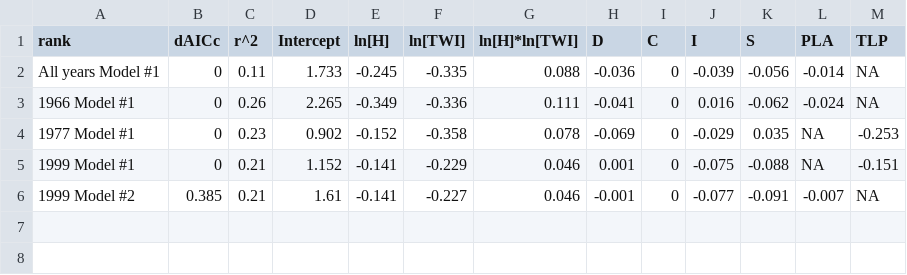
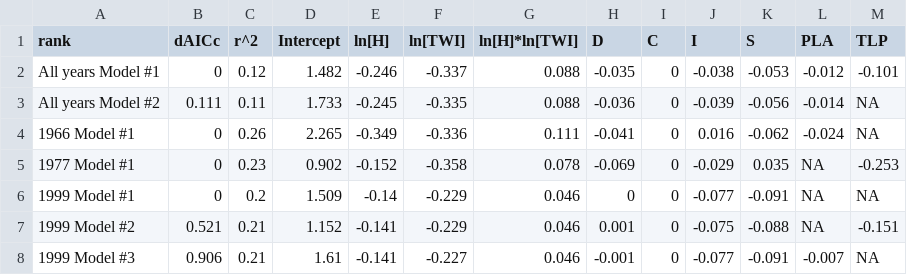
Before and after one commit to SCBI-ForestGEO/McGregor_climate-sensitivity-variation, a CSV file: manuscript/tables_figures/tested_traits_best_coeff_reform.csv, drawn as a sheet.

```diff
--- a/manuscript/tables_figures/tested_traits_best_coeff_reform.csv
+++ b/manuscript/tables_figures/tested_traits_best_coeff_reform.csv
@@ -1,6 +1,8 @@
 "rank","dAICc","r^2","Intercept","ln[H]","ln[TWI]","ln[H]*ln[TWI]","D","C","I","S","PLA","TLP"
-"All years Model #1",0,0.11,1.733,-0.245,-0.335,0.088,-0.036,0,-0.039,-0.056,-0.014,NA
+"All years Model #1",0,0.12,1.482,-0.246,-0.337,0.088,-0.035,0,-0.038,-0.053,-0.012,-0.101
+"All years Model #2",0.111,0.11,1.733,-0.245,-0.335,0.088,-0.036,0,-0.039,-0.056,-0.014,NA
 "1966 Model #1",0,0.26,2.265,-0.349,-0.336,0.111,-0.041,0,0.016,-0.062,-0.024,NA
 "1977 Model #1",0,0.23,0.902,-0.152,-0.358,0.078,-0.069,0,-0.029,0.035,NA,-0.253
-"1999 Model #1",0,0.21,1.152,-0.141,-0.229,0.046,0.001,0,-0.075,-0.088,NA,-0.151
-"1999 Model #2",0.385,0.21,1.61,-0.141,-0.227,0.046,-0.001,0,-0.077,-0.091,-0.007,NA
+"1999 Model #1",0,0.2,1.509,-0.14,-0.229,0.046,0,0,-0.077,-0.091,NA,NA
+"1999 Model #2",0.521,0.21,1.152,-0.141,-0.229,0.046,0.001,0,-0.075,-0.088,NA,-0.151
+"1999 Model #3",0.906,0.21,1.61,-0.141,-0.227,0.046,-0.001,0,-0.077,-0.091,-0.007,NA
```
Also changed, not shown: manuscript/tables_figures/tested_traits_best_coeff_reform_arimaratio.csv, manuscript/tables_figures/tested_traits_best_reform.csv, 4 other files.
